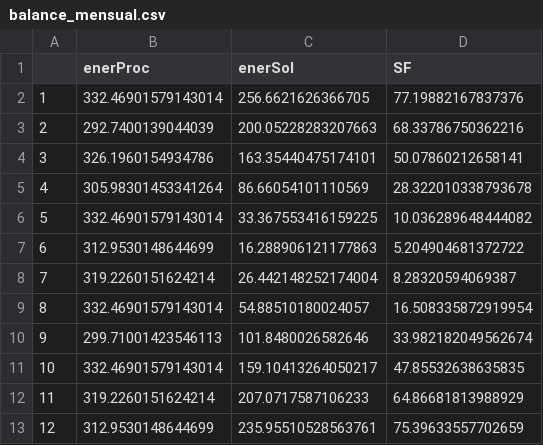
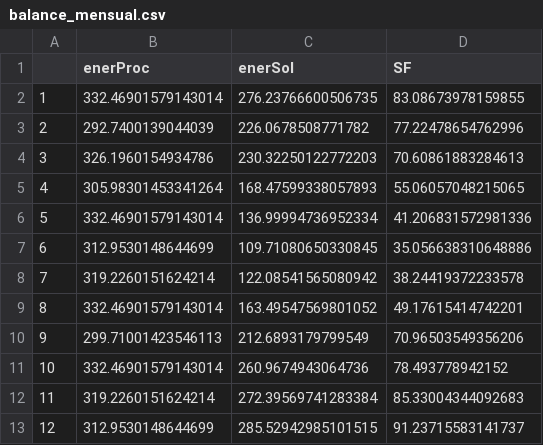
Before and after one commit to thenergy/sun4heat, a CSV file: visualizaciones/swh_calc/balance_mensual.csv, drawn as a sheet.

```diff
--- a/visualizaciones/swh_calc/balance_mensual.csv
+++ b/visualizaciones/swh_calc/balance_mensual.csv
@@ -1,13 +1,13 @@
 ,enerProc,enerSol,SF
-1,332.46901579143014,256.6621626366705,77.19882167837376
-2,292.7400139044039,200.05228283207663,68.33786750362216
-3,326.1960154934786,163.35440475174101,50.07860212658141
-4,305.98301453341264,86.66054101110569,28.322010338793678
-5,332.46901579143014,33.367553416159225,10.036289648444082
-6,312.9530148644699,16.288906121177863,5.204904681372722
-7,319.2260151624214,26.442148252174004,8.28320594069387
-8,332.46901579143014,54.88510180024057,16.508335872919954
-9,299.71001423546113,101.8480026582646,33.982182049562674
-10,332.46901579143014,159.10413264050217,47.85532638635835
-11,319.2260151624214,207.0717587106233,64.86681813988929
-12,312.9530148644699,235.95510528563761,75.39633557702659
+1,332.46901579143014,276.23766600506735,83.08673978159855
+2,292.7400139044039,226.0678508771782,77.22478654762996
+3,326.1960154934786,230.32250122772203,70.60861883284613
+4,305.98301453341264,168.47599338057893,55.06057048215065
+5,332.46901579143014,136.99994736952334,41.206831572981336
+6,312.9530148644699,109.71080650330845,35.056638310648886
+7,319.2260151624214,122.08541565080942,38.24419372233578
+8,332.46901579143014,163.49547569801052,49.17615414742201
+9,299.71001423546113,212.6893179799549,70.96503549356206
+10,332.46901579143014,260.9674943064736,78.493778942152
+11,319.2260151624214,272.39569741283384,85.33004344092683
+12,312.9530148644699,285.52942985101515,91.23715583141737
```
Also changed, not shown: datos/radiacion_solar/ciudades.csv, 39 other files.
